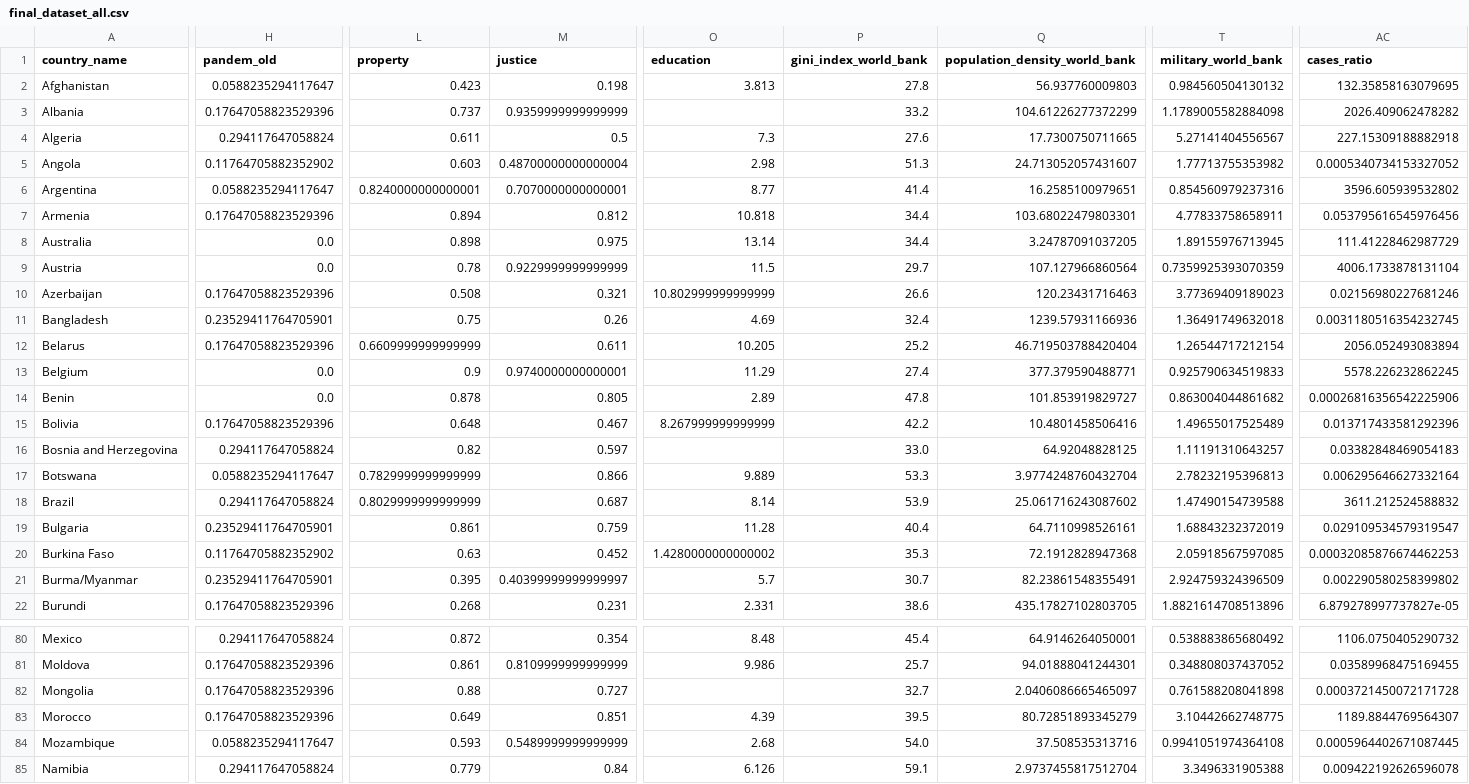
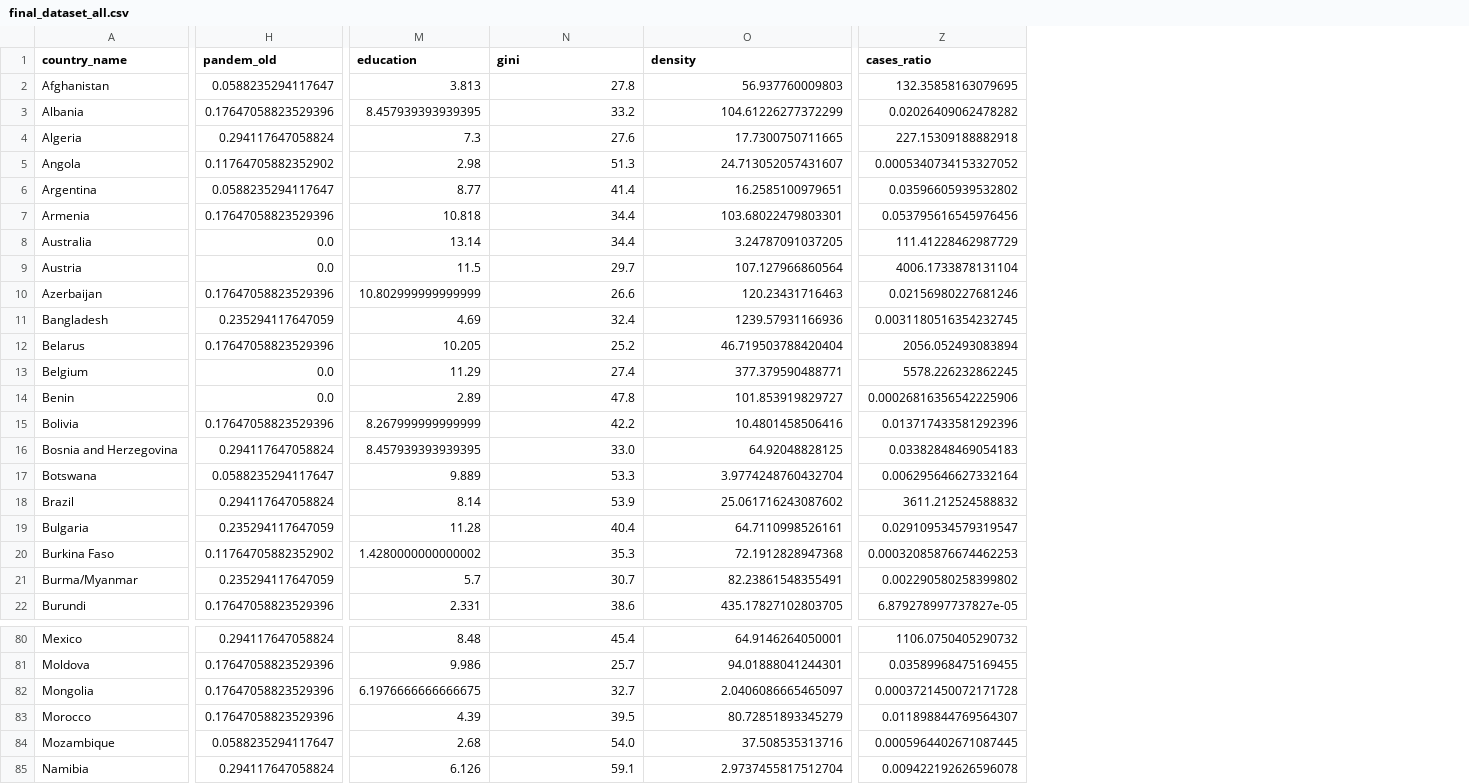
Before and after one commit to michaelwozniak/reproducible_research_project, a CSV file: data/robustness_check/processed_data/final_dataset_all.csv, drawn as a sheet; only a part is shown, gaps mark what is left out; removed rows and columns are numbered as before the commit, all else as after; the diff covers the shown part only; the diff names each change by its address in the sheet, - before the commit and + after, or states it on an @@ line.

```diff
--- a/data/robustness_check/processed_data/final_dataset_all.csv
+++ b/data/robustness_check/processed_data/final_dataset_all.csv
-column L (property), rows 2-22: 0.423 | 0.737 | 0.611 | 0.603 | 0.8240000000000001 | 0.894 | 0.898 | 0.78 | 0.508 | 0.75 | 0.6609999999999999 | 0.9 | 0.878 | 0.648 | 0.82 | 0.7829999999999999 | 0.8029999999999999 | 0.861 | 0.63 | 0.395 | 0.268; rows 80-85: 0.872 | 0.861 | 0.88 | 0.649 | 0.593 | 0.779
-column M (justice), rows 2-22: 0.198 | 0.9359999999999999 | 0.5 | 0.48700000000000004 | 0.7070000000000001 | 0.812 | 0.975 | 0.9229999999999999 | 0.321 | 0.26 | 0.611 | 0.9740000000000001 | 0.805 | 0.467 | 0.597 | 0.866 | 0.687 | 0.759 | 0.452 | 0.40399999999999997 | 0.231; rows 80-85: 0.354 | 0.8109999999999999 | 0.727 | 0.851 | 0.5489999999999999 | 0.84
-column T (military_world_bank), rows 2-22: 0.984560504130132 | 1.1789005582884098 | 5.27141404556567 | 1.77713755353982 | 0.854560979237316 | 4.77833758658911 | 1.89155976713945 | 0.7359925393070359 | 3.77369409189023 | 1.36491749632018 | 1.26544717212154 | 0.925790634519833 | 0.863004044861682 | 1.49655017525489 | 1.11191310643257 | 2.78232195396813 | 1.47490154739588 | 1.68843232372019 | 2.05918567597085 | 2.924759324396509 | 1.8821614708513896; rows 80-85: 0.538883865680492 | 0.348808037437052 | 0.761588208041898 | 3.10442662748775 | 0.9941051974364108 | 3.3496331905388
-N1: gini_index_world_bank
+N1: gini
-O1: population_density_world_bank
+O1: density
-M3 (education): (empty)
+M3 (education): 8.457939393939395
-Z3 (cases_ratio): 2026.409062478282
+Z3 (cases_ratio): 0.02026409062478282
-Z6 (cases_ratio): 3596.605939532802
+Z6 (cases_ratio): 0.03596605939532802
-H11 (pandem_old): 0.23529411764705901
+H11 (pandem_old): 0.235294117647059
-M16 (education): (empty)
+M16 (education): 8.457939393939395
-H19 (pandem_old): 0.23529411764705901
+H19 (pandem_old): 0.235294117647059
-H21 (pandem_old): 0.23529411764705901
+H21 (pandem_old): 0.235294117647059
-M82 (education): (empty)
+M82 (education): 6.1976666666666675
-Z83 (cases_ratio): 1189.8844769564307
+Z83 (cases_ratio): 0.011898844769564307
```
Also changed, not shown: 40 edited cells elsewhere in this file, data/robustness_check/processed_data/final_dataset_Q2.csv, data/robustness_check/processed_data/final_dataset_Q3.csv, 2 other files.
